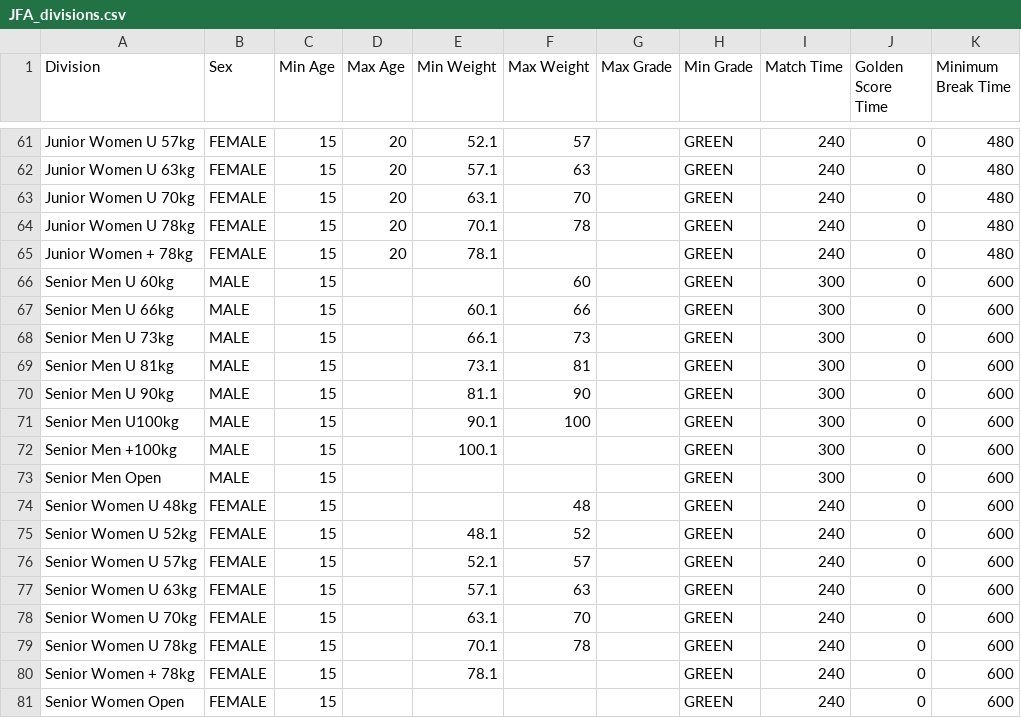
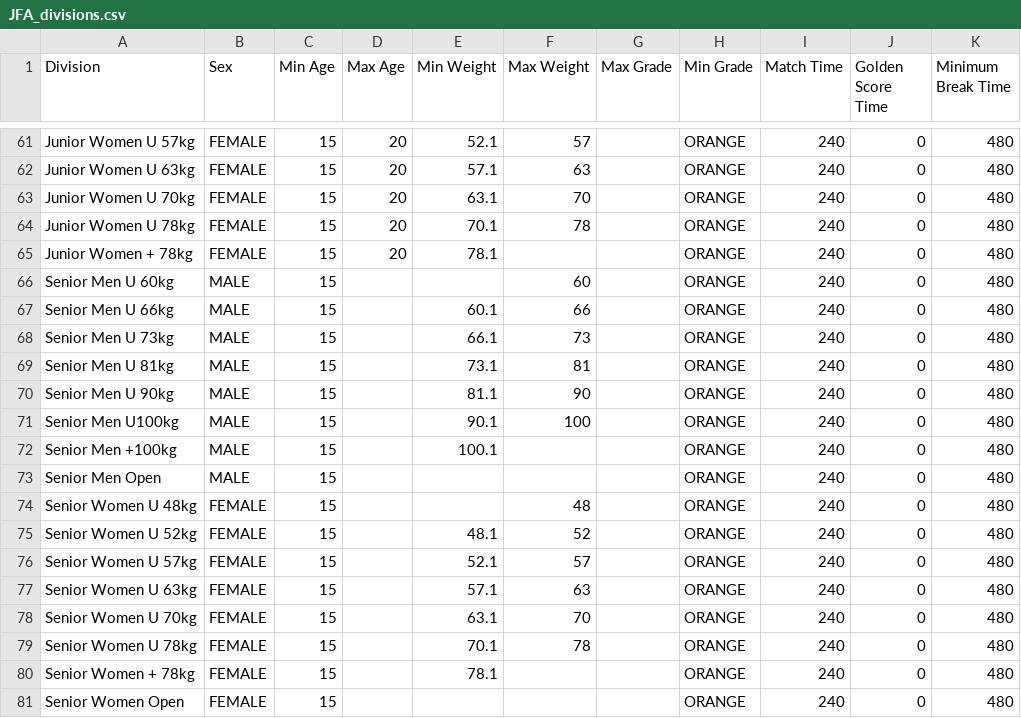
Before and after one commit to ammojamo/Judo-Event-Manager, a CSV file: resources/division/JFA_divisions.csv, drawn as a sheet; only a part is shown, gaps mark what is left out; the diff covers the shown part only; the diff names each change by its address in the sheet, - before the commit and + after, or states it on an @@ line.

```diff
--- a/resources/division/JFA_divisions.csv
+++ b/resources/division/JFA_divisions.csv
-H61:H81 (Min Grade): GREEN
+H61:H81 (Min Grade): ORANGE
-I66:I73 (Match Time): 300
+I66:I73 (Match Time): 240
-K66:K81 (Minimum Break Time): 600
+K66:K81 (Minimum Break Time): 480
```
Also changed, not shown: 27 edited cells elsewhere in this file.
